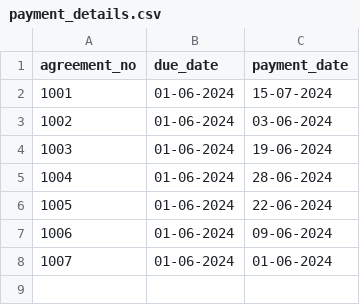
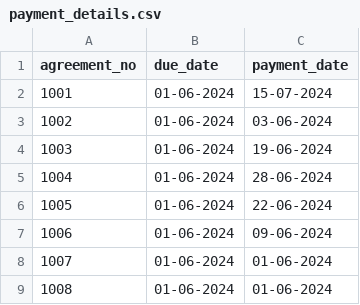
Before and after one commit to britto101/loan-monitoring-system, a CSV file: payment_details.csv, drawn as a sheet; the diff names each change by its address in the sheet, - before the commit and + after, or states it on an @@ line.

Commit message:
payment_details.csv

```diff
--- a/payment_details.csv
+++ b/payment_details.csv
+row 9: 1008 | 01-06-2024 | 01-06-2024
```
